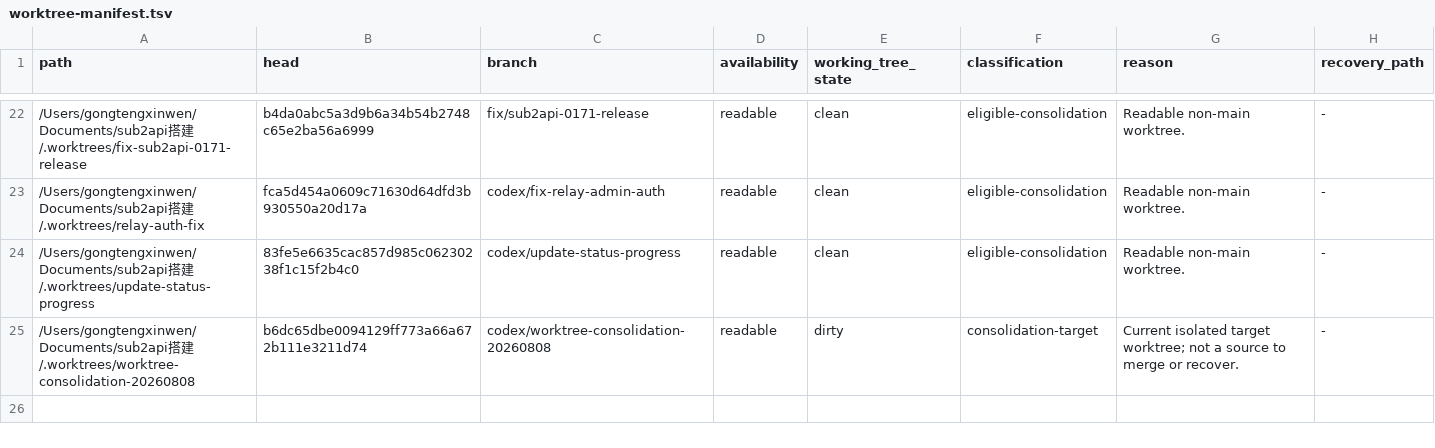
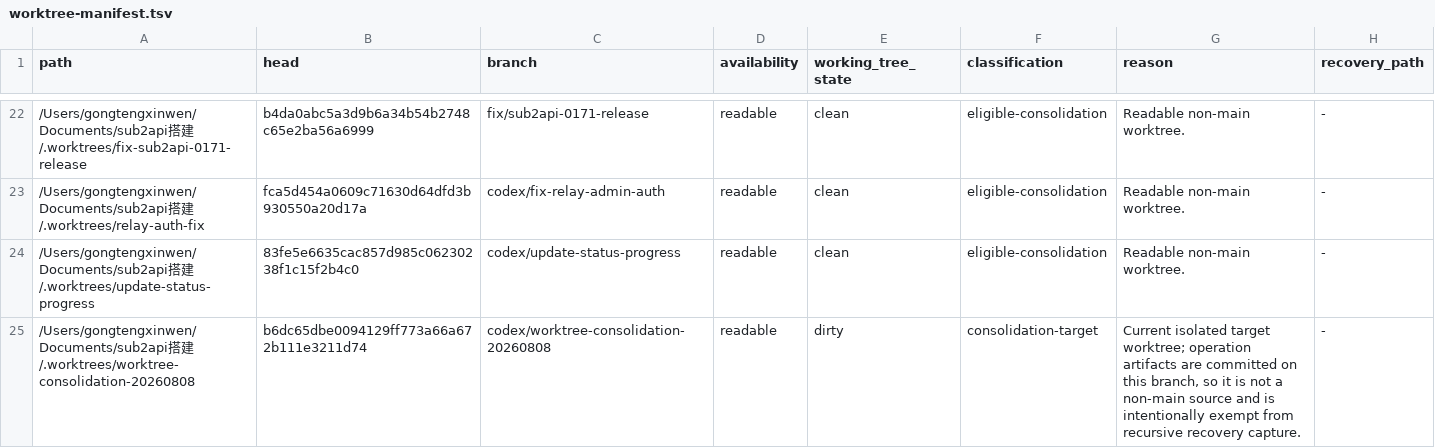
Before and after one commit to LeeSssong/sub2api-test-station, a TSV file: .superpowers/sdd/2026-08-08-worktree-consolidation/worktree-manifest.tsv, drawn as a sheet; only a part is shown, gaps mark what is left out.

Commit message:
docs: clarify consolidation target snapshot scope

```diff
--- a/.superpowers/sdd/2026-08-08-worktree-consolidation/worktree-manifest.tsv
+++ b/.superpowers/sdd/2026-08-08-worktree-consolidation/worktree-manifest.tsv
@@ -24,2 +24,2 @@ path	head	branch	availability	working_tree_state	classification	reason	recovery_
 /Users/gongtengxinwen/Documents/sub2api搭建/.worktrees/update-status-progress	83fe5e6635cac857d985c06230238f1c15f2b4c0	codex/update-status-progress	readable	clean	eligible-consolidation	Readable non-main worktree.	-
-/Users/gongtengxinwen/Documents/sub2api搭建/.worktrees/worktree-consolidation-20260808	b6dc65dbe0094129ff773a66a672b111e3211d74	codex/worktree-consolidation-20260808	readable	dirty	consolidation-target	Current isolated target worktree; not a source to merge or recover.	-
+/Users/gongtengxinwen/Documents/sub2api搭建/.worktrees/worktree-consolidation-20260808	b6dc65dbe0094129ff773a66a672b111e3211d74	codex/worktree-consolidation-20260808	readable	dirty	consolidation-target	Current isolated target worktree; operation artifacts are committed on this branch, so it is not a non-main source and is intentionally exempt from recursive recovery capture.	-
```
Also changed, not shown: 2 other files.
